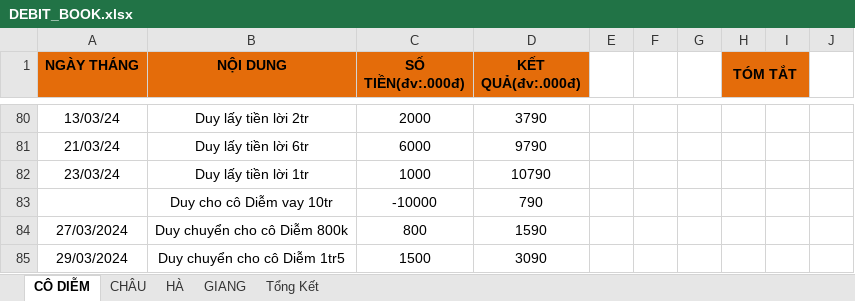
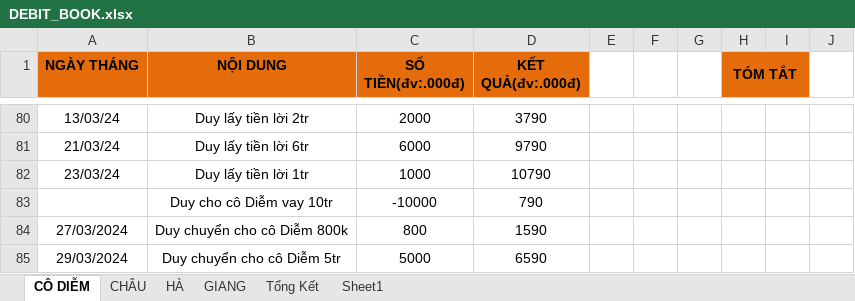
Before and after one commit to duytruongcong/DUY-CLOUD, an Excel workbook: DEBIT_BOOK.xlsx, sheet CÔ DIỄM, drawn as a sheet; only a part is shown, gaps mark what is left out; values as stored, in another font and other column widths than the file's, no borders; the diff names each change by its address in the sheet, - before the commit and + after, or states it on an @@ line.

```diff
--- a/DEBIT_BOOK.xlsx (sheet CÔ DIỄM)
+++ b/DEBIT_BOOK.xlsx (sheet CÔ DIỄM)
+sheet tab: Sheet1
-B85 (NỘI DUNG): Duy chuyển cho cô Diễm 1tr5
+B85 (NỘI DUNG): Duy chuyển cho cô Diễm 5tr
-C85 (SỐ TIỀN(đv:.000đ)): 1500
+C85 (SỐ TIỀN(đv:.000đ)): 5000
-D85 (KẾT QUẢ(đv:.000đ)): 3090
+D85 (KẾT QUẢ(đv:.000đ)): 6590
```
